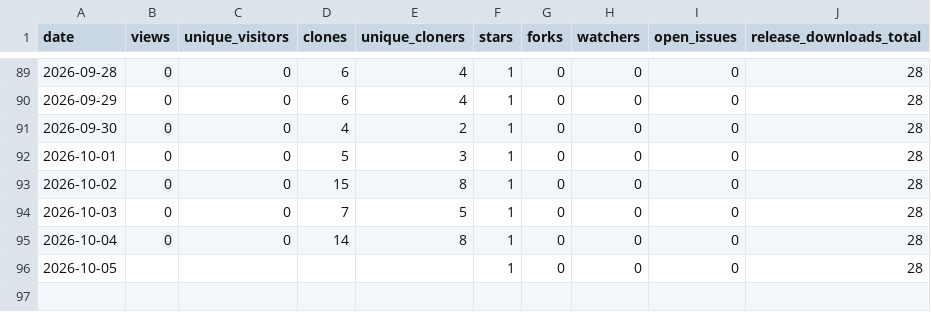
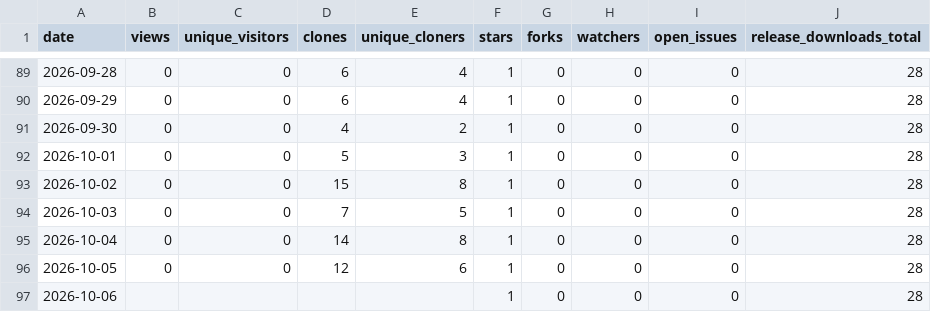
Before and after one commit to aadesh0706/DriveWise, a CSV file: stats/history.csv, drawn as a sheet; only a part is shown, gaps mark what is left out.

```diff
--- a/stats/history.csv
+++ b/stats/history.csv
@@ -95,2 +95,3 @@ date,views,unique_visitors,clones,unique_cloners,stars,forks,watchers,open_issue
 2026-10-04,0,0,14,8,1,0,0,0,28
-2026-10-05,,,,,1,0,0,0,28
+2026-10-05,0,0,12,6,1,0,0,0,28
+2026-10-06,,,,,1,0,0,0,28
```
Also changed, not shown: 1 other file.
